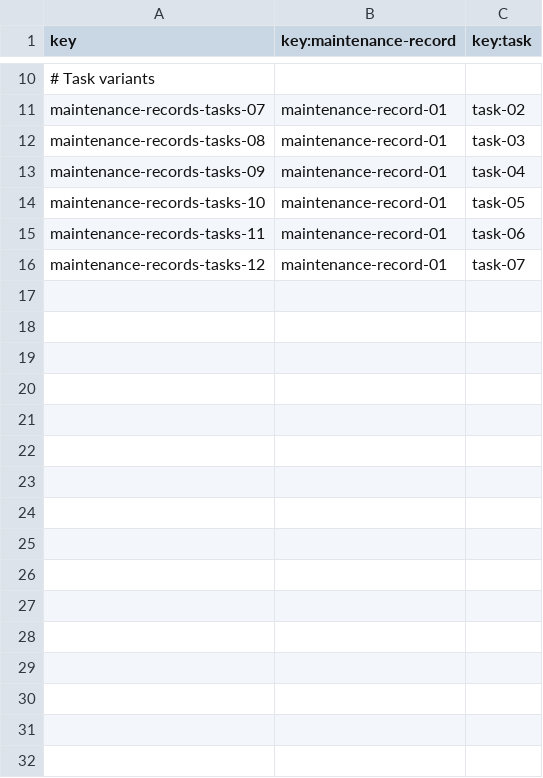
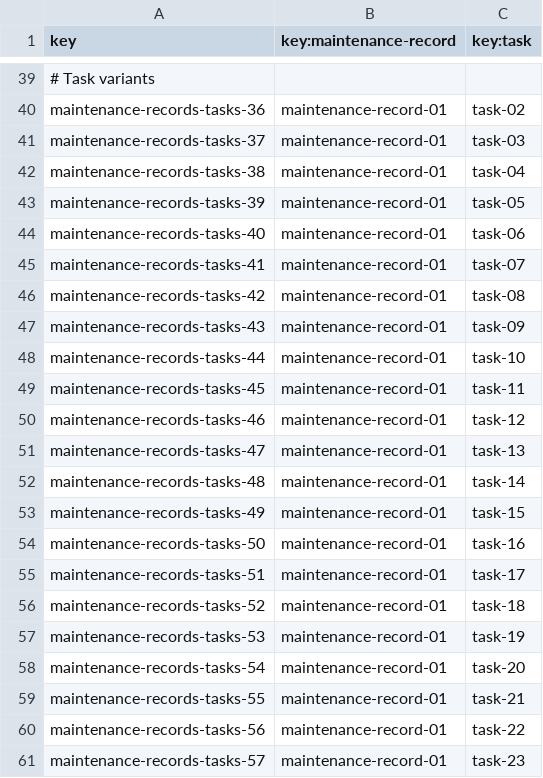
Before and after one commit to javiarellanoo/Acme-ANS, a CSV file: src/main/resources/WEB-INF/data/sample/maintenance-records-tasks.csv, drawn as a sheet; only a part is shown, gaps mark what is left out; addresses are those after the commit; the diff covers the shown part only; the diff names each change by its address in the sheet, - before the commit and + after, or states it on an @@ line.

```diff
--- a/src/main/resources/WEB-INF/data/sample/maintenance-records-tasks.csv
+++ b/src/main/resources/WEB-INF/data/sample/maintenance-records-tasks.csv
-A40 (key): maintenance-records-tasks-07
+A40 (key): maintenance-records-tasks-36
-A41 (key): maintenance-records-tasks-08
+A41 (key): maintenance-records-tasks-37
-A42 (key): maintenance-records-tasks-09
+A42 (key): maintenance-records-tasks-38
-A43 (key): maintenance-records-tasks-10
+A43 (key): maintenance-records-tasks-39
-A44 (key): maintenance-records-tasks-11
+A44 (key): maintenance-records-tasks-40
-A45 (key): maintenance-records-tasks-12
+A45 (key): maintenance-records-tasks-41
+row 46: maintenance-records-tasks-42 | maintenance-record-01 | task-08
+row 47: maintenance-records-tasks-43 | maintenance-record-01 | task-09
+row 48: maintenance-records-tasks-44 | maintenance-record-01 | task-10
+row 49: maintenance-records-tasks-45 | maintenance-record-01 | task-11
+row 50: maintenance-records-tasks-46 | maintenance-record-01 | task-12
+row 51: maintenance-records-tasks-47 | maintenance-record-01 | task-13
+row 52: maintenance-records-tasks-48 | maintenance-record-01 | task-14
+row 53: maintenance-records-tasks-49 | maintenance-record-01 | task-15
+row 54: maintenance-records-tasks-50 | maintenance-record-01 | task-16
+row 55: maintenance-records-tasks-51 | maintenance-record-01 | task-17
+row 56: maintenance-records-tasks-52 | maintenance-record-01 | task-18
+row 57: maintenance-records-tasks-53 | maintenance-record-01 | task-19
+row 58: maintenance-records-tasks-54 | maintenance-record-01 | task-20
+row 59: maintenance-records-tasks-55 | maintenance-record-01 | task-21
+row 60: maintenance-records-tasks-56 | maintenance-record-01 | task-22
+row 61: maintenance-records-tasks-57 | maintenance-record-01 | task-23
```
Also changed, not shown: 29 added rows elsewhere in this file, 2 other files.
